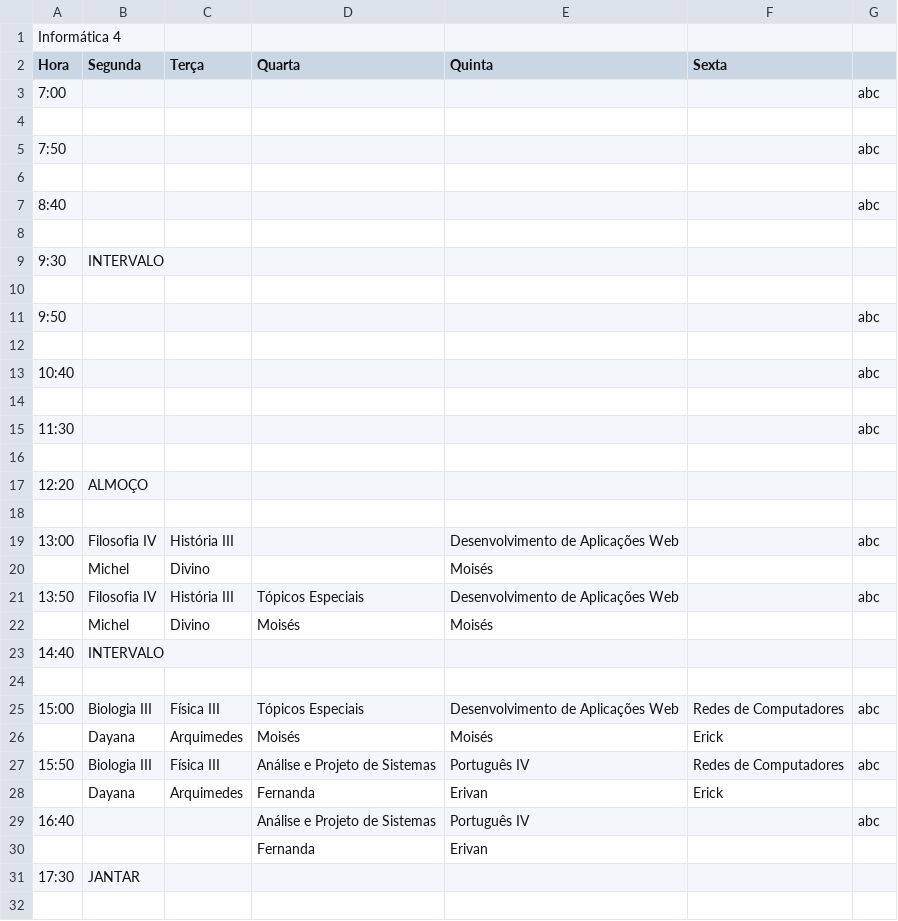
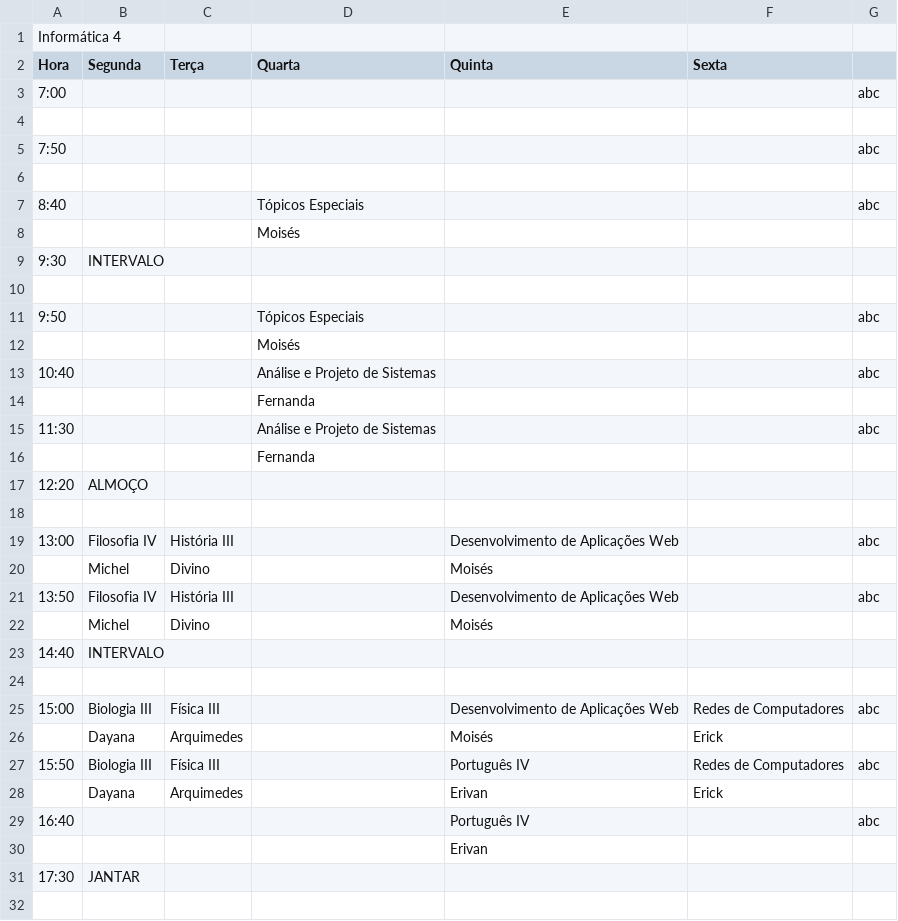
Before and after one commit to ifpb-guarabira/horarios, a CSV file: _csv/Turmas-IN4.csv, drawn as a sheet; only a part is shown.

```diff
--- a/_csv/Turmas-IN4.csv
+++ b/_csv/Turmas-IN4.csv
@@ -6,12 +6,12 @@ Hora;Segunda;Terça;Quarta;Quinta;Sexta;
 ;;;;;;
-8:40;;;;;;abc
-;;;;;;
+8:40;;;Tópicos Especiais;;;abc
+;;;Moisés;;;
 9:30;INTERVALO;;;;;
 ;;;;;;
-9:50;;;;;;abc
-;;;;;;
-10:40;;;;;;abc
-;;;;;;
-11:30;;;;;;abc
-;;;;;;
+9:50;;;Tópicos Especiais;;;abc
+;;;Moisés;;;
+10:40;;;Análise e Projeto de Sistemas;;;abc
+;;;Fernanda;;;
+11:30;;;Análise e Projeto de Sistemas;;;abc
+;;;Fernanda;;;
 12:20;ALMOÇO;;;;;
@@ -20,12 +20,12 @@ Hora;Segunda;Terça;Quarta;Quinta;Sexta;
 ;Michel;Divino;;Moisés;;
-13:50;Filosofia IV;História III;Tópicos Especiais;Desenvolvimento de Aplicações Web;;abc
-;Michel;Divino;Moisés;Moisés;;
+13:50;Filosofia IV;História III;;Desenvolvimento de Aplicações Web;;abc
+;Michel;Divino;;Moisés;;
 14:40;INTERVALO;;;;;
 ;;;;;;
-15:00;Biologia III;Física III;Tópicos Especiais;Desenvolvimento de Aplicações Web;Redes de Computadores;abc
-;Dayana;Arquimedes;Moisés;Moisés;Erick;
-15:50;Biologia III;Física III;Análise e Projeto de Sistemas;Português IV;Redes de Computadores;abc
-;Dayana;Arquimedes;Fernanda;Erivan;Erick;
-16:40;;;Análise e Projeto de Sistemas;Português IV;;abc
-;;;Fernanda;Erivan;;
+15:00;Biologia III;Física III;;Desenvolvimento de Aplicações Web;Redes de Computadores;abc
+;Dayana;Arquimedes;;Moisés;Erick;
+15:50;Biologia III;Física III;;Português IV;Redes de Computadores;abc
+;Dayana;Arquimedes;;Erivan;Erick;
+16:40;;;;Português IV;;abc
+;;;;Erivan;;
 17:30;JANTAR;;;;;
```
Also changed, not shown: 2 other files.
